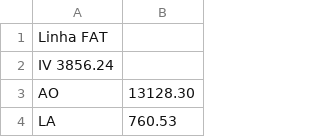
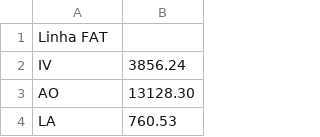
Before and after one commit to FastHugo/pyscript_test, a CSV file: dados.csv, drawn as a sheet; only a part is shown; removed rows and columns are numbered as before the commit, all else as after; the diff names each change by its address in the sheet, - before the commit and + after, or states it on an @@ line.

Commit message:
Update dados.csv

```diff
--- a/dados.csv
+++ b/dados.csv
-row 2: IV 3856.24
+row 2: IV | 3856.24
```
